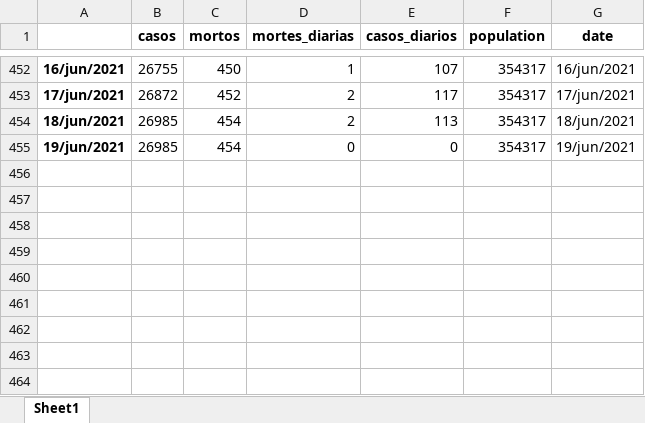
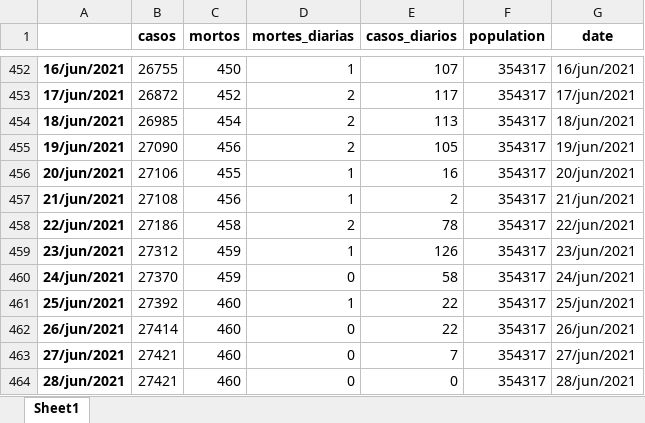
Before and after one commit to gpftc/covid_br, an Excel workbook: data/dados_Petrolina_PE.xlsx, sheet Sheet1, drawn as a sheet; only a part is shown, gaps mark what is left out; values as stored, in another font and other column widths than the file's, no borders; the diff names each change by its address in the sheet, - before the commit and + after, or states it on an @@ line.

```diff
--- a/data/dados_Petrolina_PE.xlsx (sheet Sheet1)
+++ b/data/dados_Petrolina_PE.xlsx (sheet Sheet1)
-B455 (casos): 26985
+B455 (casos): 27090
-C455 (mortos): 454
+C455 (mortos): 456
-D455 (mortes_diarias): 0
+D455 (mortes_diarias): 2
-E455 (casos_diarios): 0
+E455 (casos_diarios): 105
+row 456: 20/jun/2021 | 27106 | 455 | 1 | 16 | 354317 | 20/jun/2021
+row 457: 21/jun/2021 | 27108 | 456 | 1 | 2 | 354317 | 21/jun/2021
+row 458: 22/jun/2021 | 27186 | 458 | 2 | 78 | 354317 | 22/jun/2021
+row 459: 23/jun/2021 | 27312 | 459 | 1 | 126 | 354317 | 23/jun/2021
+row 460: 24/jun/2021 | 27370 | 459 | 0 | 58 | 354317 | 24/jun/2021
+row 461: 25/jun/2021 | 27392 | 460 | 1 | 22 | 354317 | 25/jun/2021
+row 462: 26/jun/2021 | 27414 | 460 | 0 | 22 | 354317 | 26/jun/2021
+row 463: 27/jun/2021 | 27421 | 460 | 0 | 7 | 354317 | 27/jun/2021
+row 464: 28/jun/2021 | 27421 | 460 | 0 | 0 | 354317 | 28/jun/2021
```
Also changed, not shown: 19 other files.
